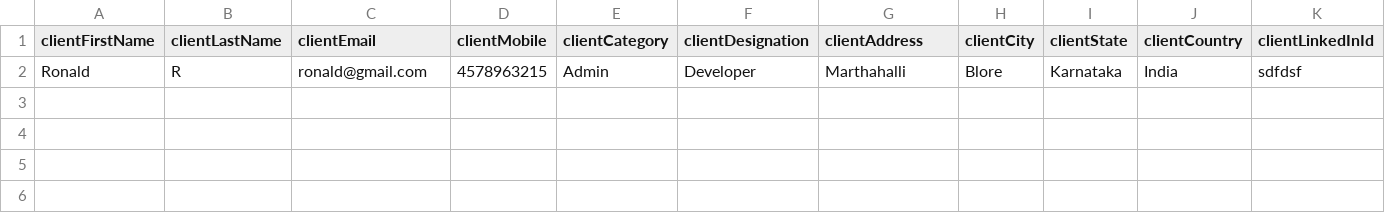
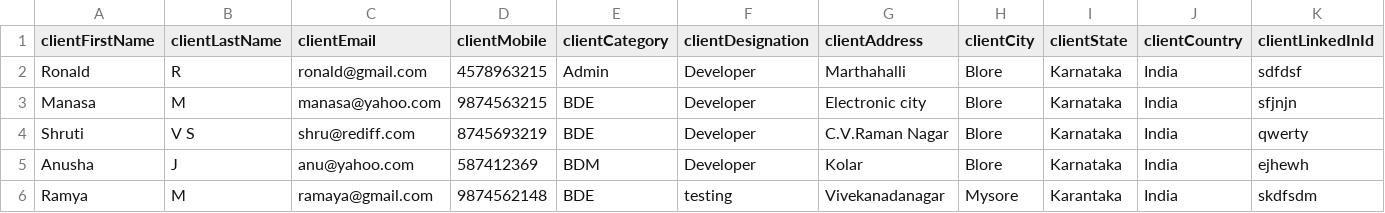
Before and after one commit to shrutivs88/STA, a CSV file: assets/csv/TemplateFile.csv, drawn as a sheet; only a part is shown; rows hold the shown columns only; the diff names each change by its address in the sheet, - before the commit and + after, or states it on an @@ line.

```diff
--- a/assets/csv/TemplateFile.csv
+++ b/assets/csv/TemplateFile.csv
+row 3: Manasa | M | manasa@yahoo.com | 9874563215 | BDE | Developer | Electronic city | Blore | Karnataka | India | sfjnjn
+row 4: Shruti | V S | shru@rediff.com | 8745693219 | BDE | Developer | C.V.Raman Nagar | Blore | Karnataka | India | qwerty
+row 5: Anusha | J | anu@yahoo.com | 587412369 | BDM | Developer | Kolar | Blore | Karnataka | India | ejhewh
+row 6: Ramya | M | ramaya@gmail.com | 9874562148 | BDE | testing | Vivekanadanagar | Mysore | Karantaka | India | skdfsdm
```
Also changed, not shown: 10 other files.
